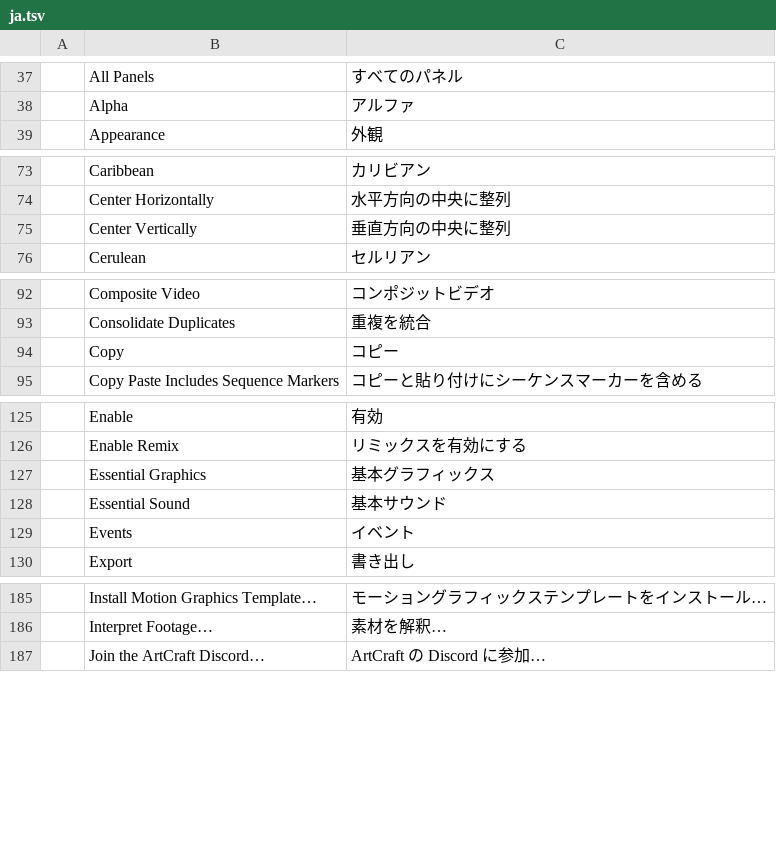
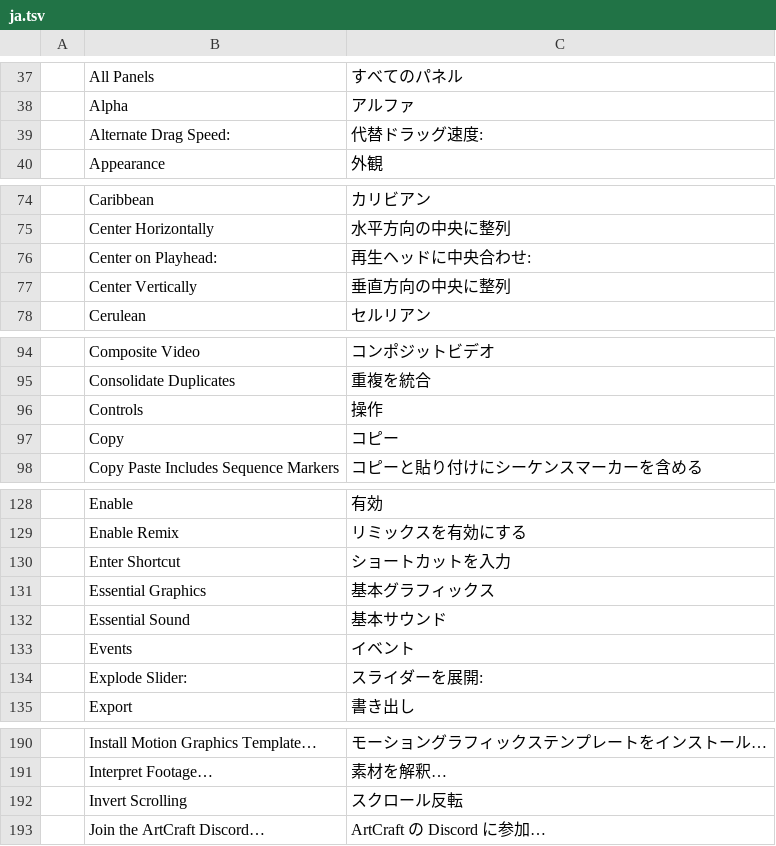
Before and after one commit to storytold/filmcraft, a TSV file: crates/ui-egui/src/i18n/ja.tsv, drawn as a sheet; only a part is shown, gaps mark what is left out; the diff covers the shown part only; the diff names each change by its address in the sheet, - before the commit and + after, or states it on an @@ line.

Commit message:
Track Slider Overhaul; Controls Shortcuts and Slider Polish
The Controls flyouts work end to end: clicking a box listens for the next
input (Enter Shortcut), the chord becomes the binding and does what the
gesture did, and while a box listens nothing else in the application hears
the key. The rows carry their gesture in the heading until one is rebound.

Both sliders drag 1:1 with each other at every Alternate Drag Speed (fixed
rates per point of pointer motion, the setting squared, Custom 10x many
times faster than the plain drag). The track-height meter is unbounded
again -- full zoom out is reachable -- with the scroll per point floored so
one pixel can never sweep the range. Clips dragged anywhere above the video
rows or below the audio rows (ruler, Mix row, outside the window) offer a
new track. The minimap's clips hide below 25% of the screen's width. The
flyout arrows keep one distance from either wall and point at whichever side
the flyout fits on, decided the frame the menu opens. The minimap's caps sit
2 device px in from the slider's edges. Edge auto-scroll ramps over 80/40 pt
and runs for clip moves only.

Tests: the Controls flow, both settings menus, the new-track zones, the
speed rates and the minimap gate. Translations for every new string in all
sixteen catalogs.

```diff
--- a/crates/ui-egui/src/i18n/ja.tsv
+++ b/crates/ui-egui/src/i18n/ja.tsv
+row 39:  | Alternate Drag Speed: | 代替ドラッグ速度:
+row 76:  | Center on Playhead: | 再生ヘッドに中央合わせ:
+row 96:  | Controls | 操作
+row 130:  | Enter Shortcut | ショートカットを入力
+row 134:  | Explode Slider: | スライダーを展開:
+row 192:  | Invert Scrolling | スクロール反転
```
Also changed, not shown: 2 added rows elsewhere in this file, crates/ui-egui/src/i18n/es.tsv, crates/ui-egui/src/i18n/fr.tsv, 23 other files.
